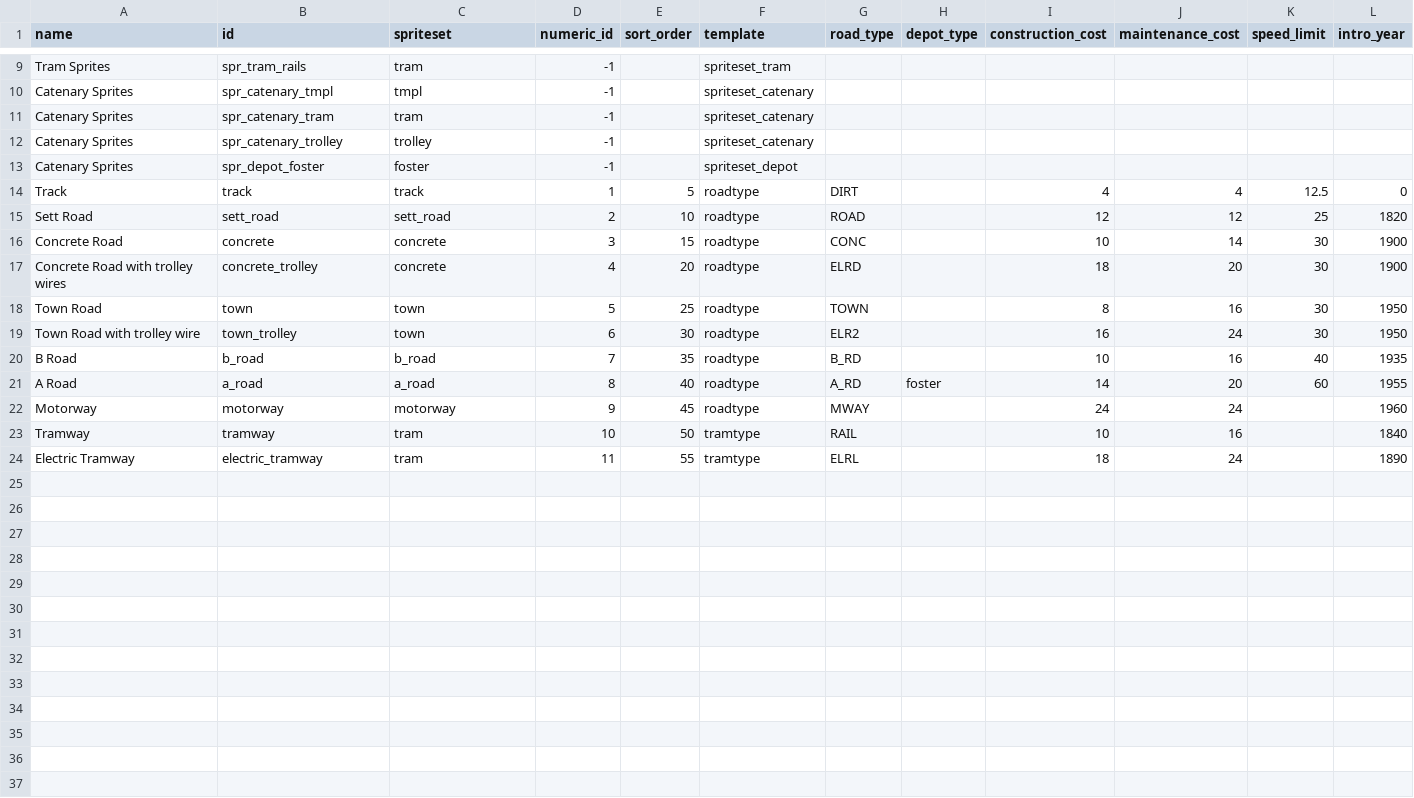
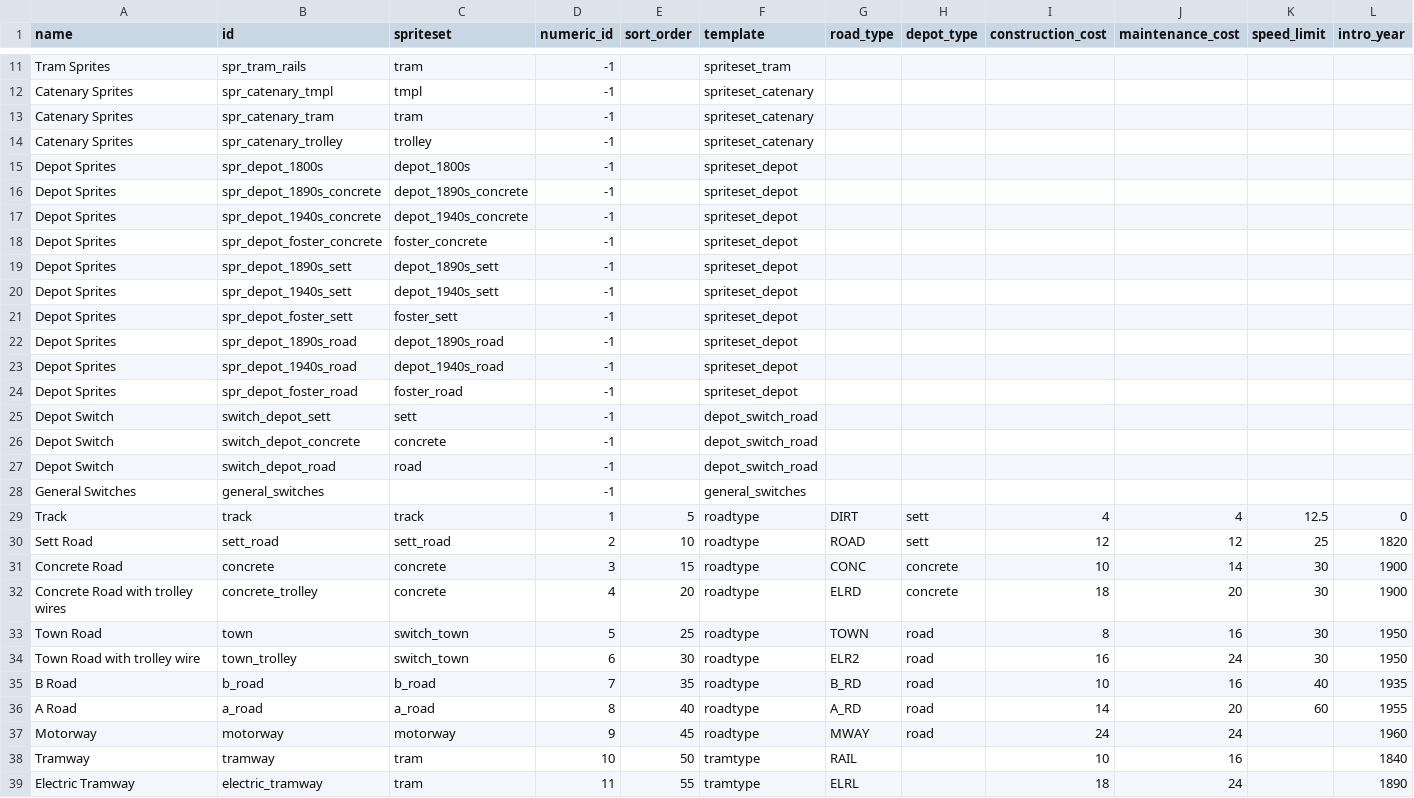
Before and after one commit to mattkimber/timberwolfs_roads, a CSV file: table.csv, drawn as a sheet; only a part is shown, gaps mark what is left out; addresses are those after the commit; rows hold the shown columns only; the diff covers the shown part only; the diff names each change by its address in the sheet, - before the commit and + after, or states it on an @@ line.

Commit message:
add town road zones

```diff
--- a/table.csv
+++ b/table.csv
+row 15: Depot Sprites | spr_depot_1800s | depot_1800s | -1 |  | spriteset_depot
+row 16: Depot Sprites | spr_depot_1890s_concrete | depot_1890s_concrete | -1 |  | spriteset_depot
+row 17: Depot Sprites | spr_depot_1940s_concrete | depot_1940s_concrete | -1 |  | spriteset_depot
+row 18: Depot Sprites | spr_depot_foster_concrete | foster_concrete | -1 |  | spriteset_depot
+row 19: Depot Sprites | spr_depot_1890s_sett | depot_1890s_sett | -1 |  | spriteset_depot
+row 20: Depot Sprites | spr_depot_1940s_sett | depot_1940s_sett | -1 |  | spriteset_depot
-A21 (name): Catenary Sprites
+A21 (name): Depot Sprites
-B21 (id): spr_depot_foster
+B21 (id): spr_depot_foster_sett
-C21 (spriteset): foster
+C21 (spriteset): foster_sett
+row 22: Depot Sprites | spr_depot_1890s_road | depot_1890s_road | -1 |  | spriteset_depot
+row 23: Depot Sprites | spr_depot_1940s_road | depot_1940s_road | -1 |  | spriteset_depot
+row 24: Depot Sprites | spr_depot_foster_road | foster_road | -1 |  | spriteset_depot
+row 25: Depot Switch | switch_depot_sett | sett | -1 |  | depot_switch_road
+row 26: Depot Switch | switch_depot_concrete | concrete | -1 |  | depot_switch_road
+row 27: Depot Switch | switch_depot_road | road | -1 |  | depot_switch_road
+row 28: General Switches | general_switches |  | -1 |  | general_switches
-H29:H30 (depot_type): (empty)
+H29:H30 (depot_type): sett
-H31:H32 (depot_type): (empty)
+H31:H32 (depot_type): concrete
-C33:C34 (spriteset): town
+C33:C34 (spriteset): switch_town
-H33:H35 (depot_type): (empty)
+H33:H35 (depot_type): road
-H36 (depot_type): foster
+H36 (depot_type): road
-H37 (depot_type): (empty)
+H37 (depot_type): road
```
Also changed, not shown: 2 added rows elsewhere in this file, 37 other files.
